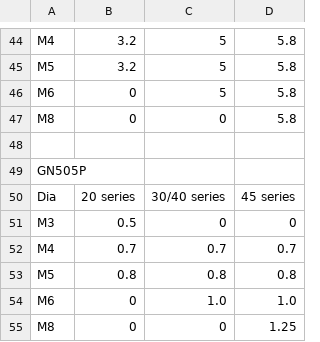
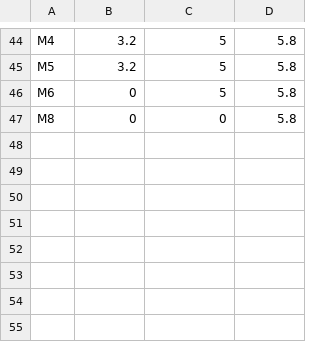
Before and after one commit to shaise/FreeCAD_FastenersWB, a CSV file: FsData/GN505def.csv, drawn as a sheet; only a part is shown, gaps mark what is left out; the diff names each change by its address in the sheet, - before the commit and + after, or states it on an @@ line.

```diff
--- a/FsData/GN505def.csv
+++ b/FsData/GN505def.csv
-row 48: (empty)
-row 49: GN505P
-row 50: Dia | 20 series | 30/40 series | 45 series
-row 51: M3 | 0.5 | 0 | 0
-row 52: M4 | 0.7 | 0.7 | 0.7
-row 53: M5 | 0.8 | 0.8 | 0.8
-row 54: M6 | 0 | 1.0 | 1.0
-row 55: M8 | 0 | 0 | 1.25
```
Also changed, not shown: FsData/GN505.4def.csv, FsData/GN507def.csv, 2 other files.
